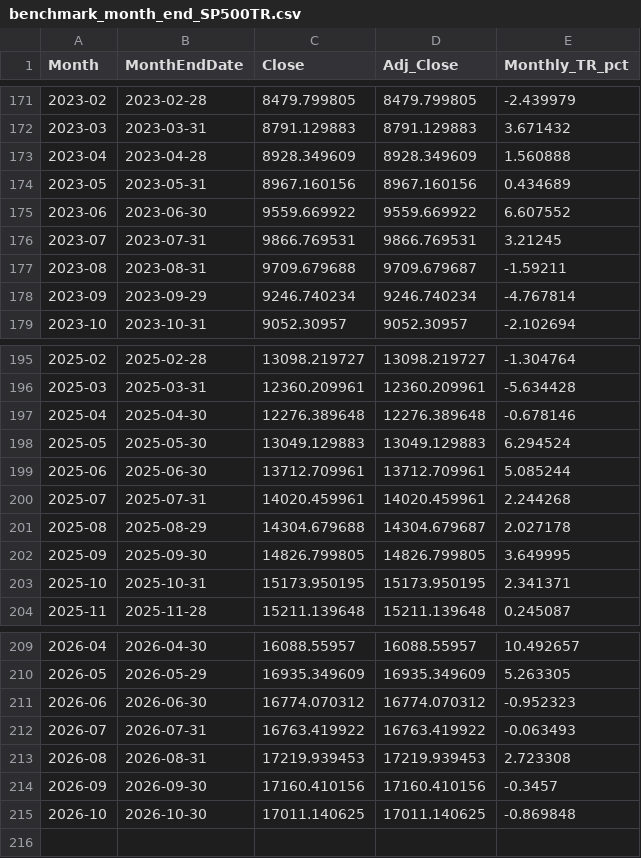
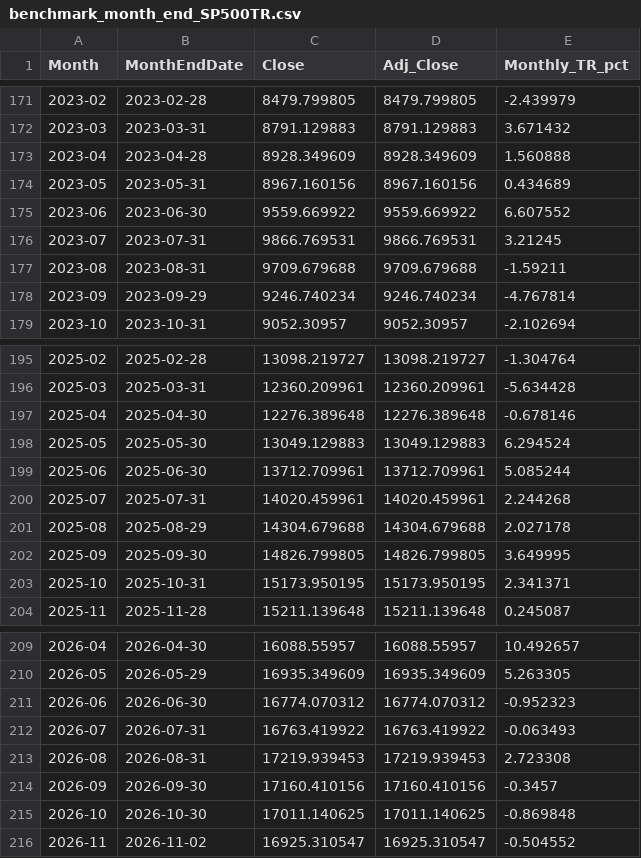
Before and after one commit to Aaron-Levitats/macro-desk-data, a CSV file: benchmark_month_end_SP500TR.csv, drawn as a sheet; only a part is shown, gaps mark what is left out.

```diff
--- a/benchmark_month_end_SP500TR.csv
+++ b/benchmark_month_end_SP500TR.csv
@@ -176,3 +176,3 @@ Month,MonthEndDate,Close,Adj_Close,Monthly_TR_pct
 2023-07,2023-07-31,9866.769531,9866.769531,3.21245
-2023-08,2023-08-31,9709.679688,9709.679687,-1.59211
+2023-08,2023-08-31,9709.679688,9709.679688,-1.59211
 2023-09,2023-09-29,9246.740234,9246.740234,-4.767814
@@ -200,3 +200,3 @@ Month,MonthEndDate,Close,Adj_Close,Monthly_TR_pct
 2025-07,2025-07-31,14020.459961,14020.459961,2.244268
-2025-08,2025-08-29,14304.679688,14304.679687,2.027178
+2025-08,2025-08-29,14304.679688,14304.679688,2.027178
 2025-09,2025-09-30,14826.799805,14826.799805,3.649995
@@ -215 +215,2 @@ Month,MonthEndDate,Close,Adj_Close,Monthly_TR_pct
 2026-10,2026-10-30,17011.140625,17011.140625,-0.869848
+2026-11,2026-11-02,16925.310547,16925.310547,-0.504552
```
Also changed, not shown: IL_USD_2050.csv, benchmark_month_end_AGG.csv, 56 other files.
